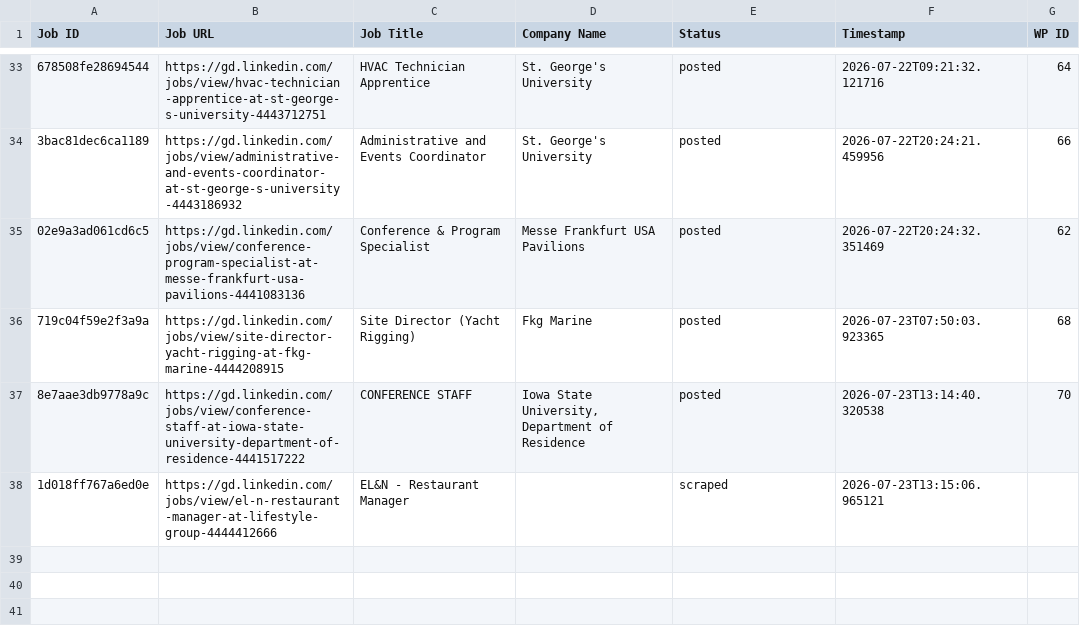
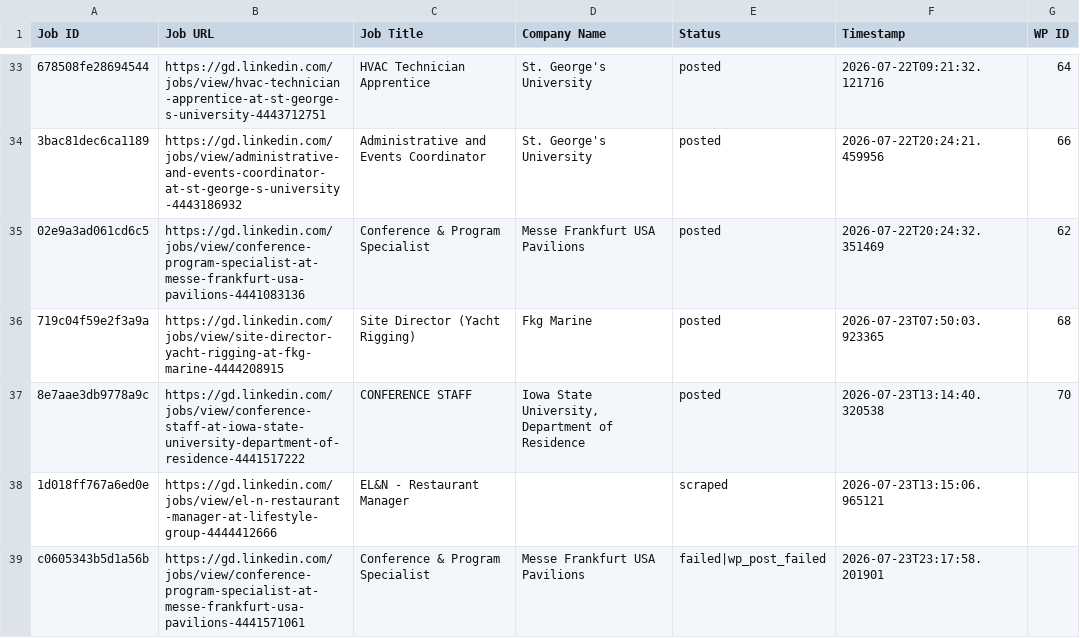
Before and after one commit to innovationinc2000/gd, a CSV file: processed_jobs.csv, drawn as a sheet; only a part is shown, gaps mark what is left out; the diff names each change by its address in the sheet, - before the commit and + after, or states it on an @@ line.

```diff
--- a/processed_jobs.csv
+++ b/processed_jobs.csv
+row 39: c0605343b5d1a56b | https://gd.linkedin.com/jobs/view/conference-program-specialist-at-messe-frankfurt-usa-pavilions-4441571061 | Conference & Program Specialist | Messe Frankfurt USA Pavilions | failed|wp_post_failed | 2026-07-23T23:17:58.201901
```
